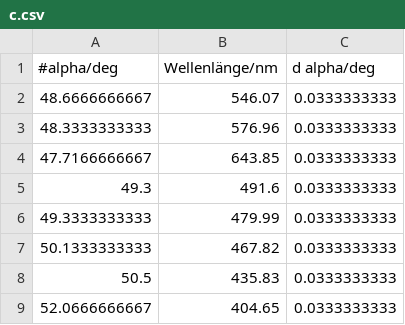
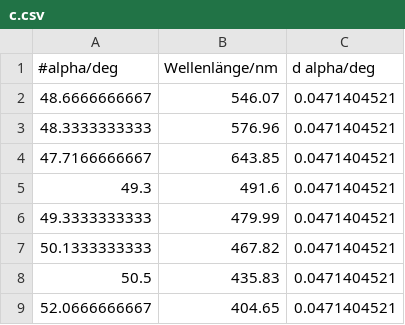
Before and after one commit to krischa/optik_praktikum, a CSV file: 366/c.csv, drawn as a sheet.

```diff
--- a/366/c.csv
+++ b/366/c.csv
@@ -1,9 +1,9 @@
 #alpha/deg	Wellenlänge/nm	d alpha/deg
-48.6666666667	546.07	0.0333333333
-48.3333333333	576.96	0.0333333333
-47.7166666667	643.85	0.0333333333
-49.3	491.6	0.0333333333
-49.3333333333	479.99	0.0333333333
-50.1333333333	467.82	0.0333333333
-50.5	435.83	0.0333333333
-52.0666666667	404.65	0.0333333333
+48.6666666667	546.07	0.0471404521
+48.3333333333	576.96	0.0471404521
+47.7166666667	643.85	0.0471404521
+49.3	491.6	0.0471404521
+49.3333333333	479.99	0.0471404521
+50.1333333333	467.82	0.0471404521
+50.5	435.83	0.0471404521
+52.0666666667	404.65	0.0471404521
```
Also changed, not shown: 3 other files.
